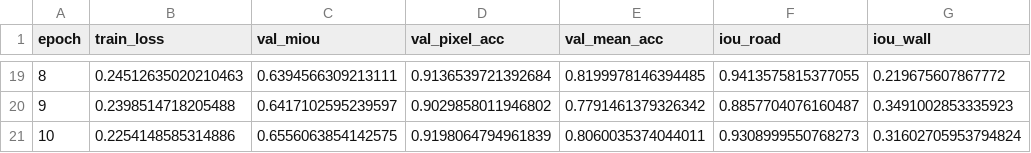
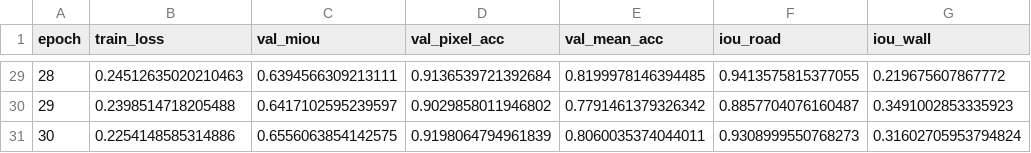
Before and after one commit to VittorioAlbertin/ADAS_Semantic_Segmentation, a CSV file: results/deeplab_unfrozen_weighted_cont/log.csv, drawn as a sheet; only a part is shown, gaps mark what is left out; addresses are those after the commit; the diff covers the shown part only; the diff names each change by its address in the sheet, - before the commit and + after, or states it on an @@ line.

```diff
--- a/results/deeplab_unfrozen_weighted_cont/log.csv
+++ b/results/deeplab_unfrozen_weighted_cont/log.csv
-A29 (epoch): 8
+A29 (epoch): 28
-A30 (epoch): 9
+A30 (epoch): 29
-A31 (epoch): 10
+A31 (epoch): 30
```
Also changed, not shown: 10 added rows and 17 edited cells elsewhere in this file, results/deeplab_unfrozen_unweighted_cont/log.csv, results/segformer_unfrozen_unweighted_cont/log.csv, 51 other files.
